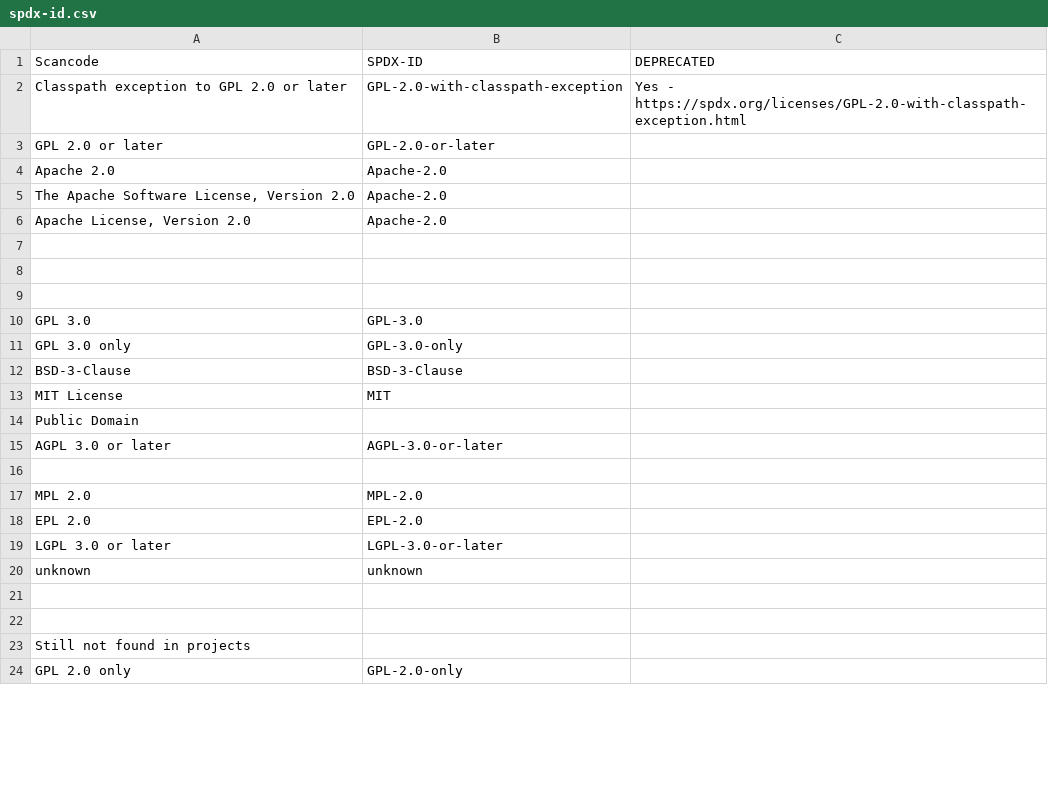
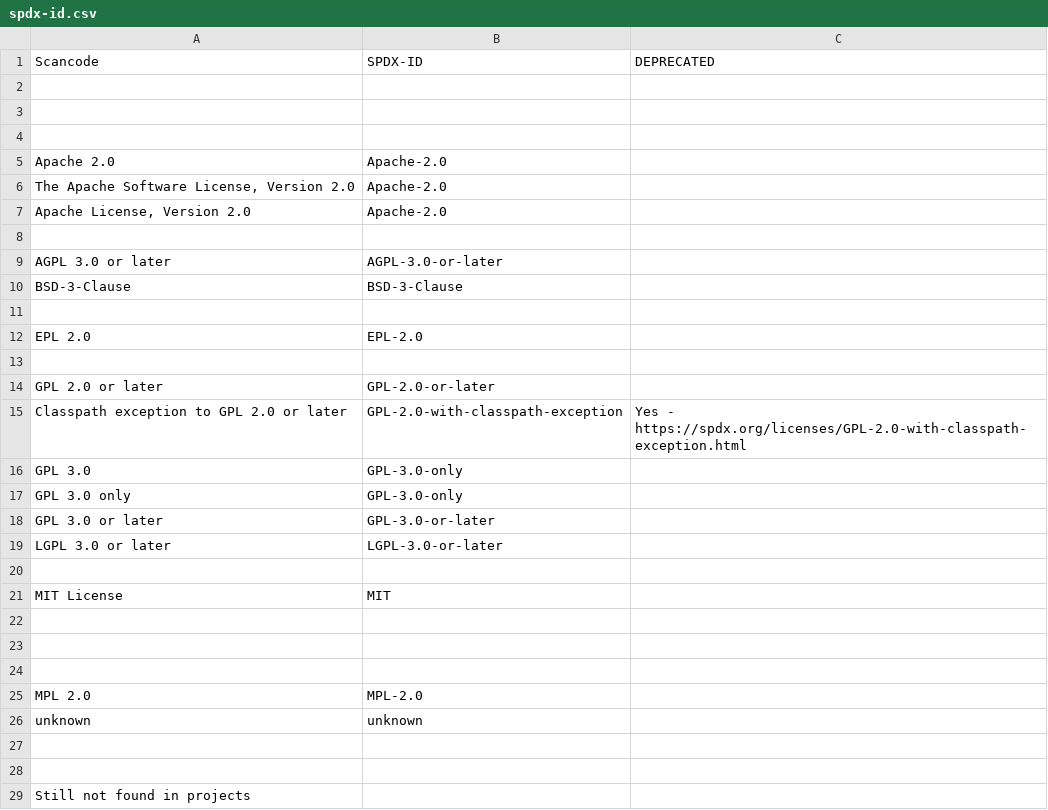
Before and after one commit to endocode/LCV-CM, a CSV file: csv/spdx-id.csv, drawn as a sheet; only a part is shown; the shorter side is filled out with more unchanged rows; the diff covers the shown part only.

```diff
--- a/csv/spdx-id.csv
+++ b/csv/spdx-id.csv
@@ -1,4 +1,5 @@
 Scancode,SPDX-ID,DEPRECATED
-Classpath exception to GPL 2.0 or later,GPL-2.0-with-classpath-exception,Yes - https://spdx.org/licenses/GPL-2.0-with-classpath-exception.html
-GPL 2.0 or later,GPL-2.0-or-later,
+
+
+
 Apache 2.0,Apache-2.0,
@@ -7,14 +8,19 @@ Apache 2.0,Apache-2.0,
 
+AGPL 3.0 or later,AGPL-3.0-or-later,
+BSD-3-Clause,BSD-3-Clause,
+
+EPL 2.0,EPL-2.0,
+
+GPL 2.0 or later,GPL-2.0-or-later,
+Classpath exception to GPL 2.0 or later,GPL-2.0-with-classpath-exception,Yes - https://spdx.org/licenses/GPL-2.0-with-classpath-exception.html
+GPL 3.0,GPL-3.0-only,
+GPL 3.0 only,GPL-3.0-only,
+GPL 3.0 or later,GPL-3.0-or-later,
+LGPL 3.0 or later,LGPL-3.0-or-later,
+
+MIT License,MIT,
 
 
-GPL 3.0,GPL-3.0,
-GPL 3.0 only,GPL-3.0-only,
-BSD-3-Clause,BSD-3-Clause,
-MIT License,MIT,
-Public Domain,,
-AGPL 3.0 or later,AGPL-3.0-or-later,
 ,,
 MPL 2.0,MPL-2.0,
-EPL 2.0,EPL-2.0,
-LGPL 3.0 or later,LGPL-3.0-or-later,
 unknown,unknown
```
Also changed, not shown: 3 removed rows elsewhere in this file, 2 other files.
